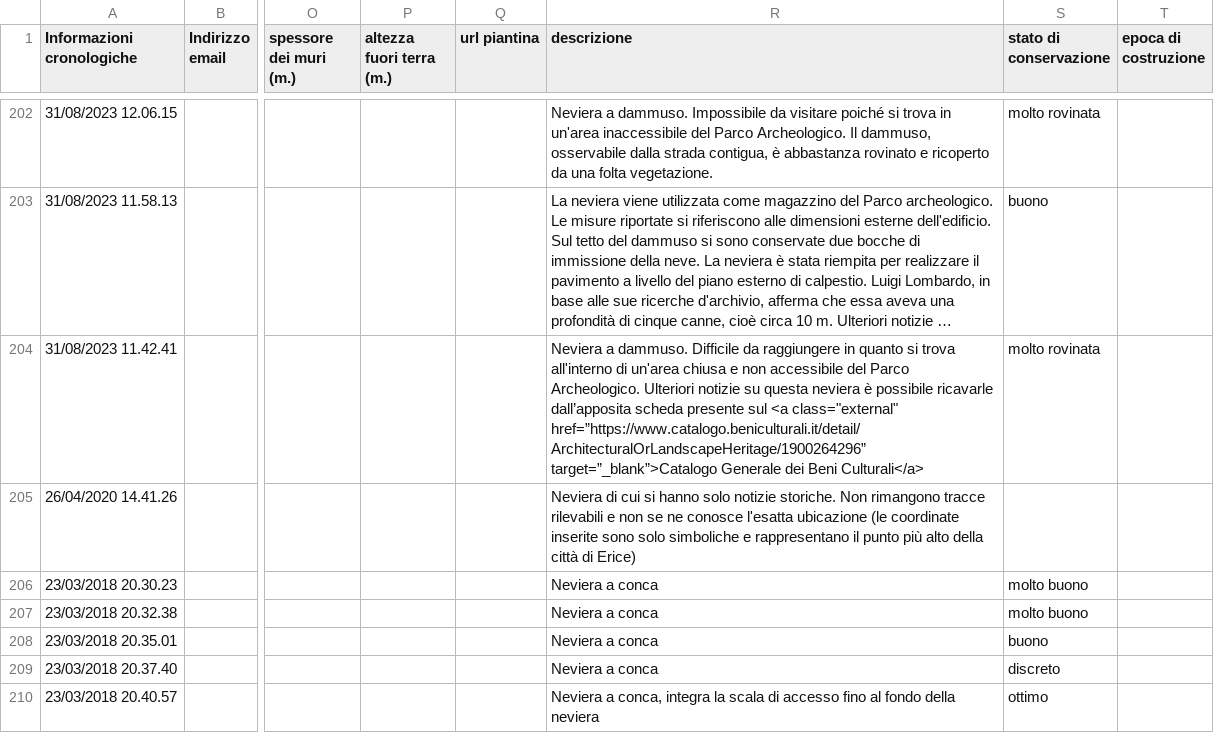
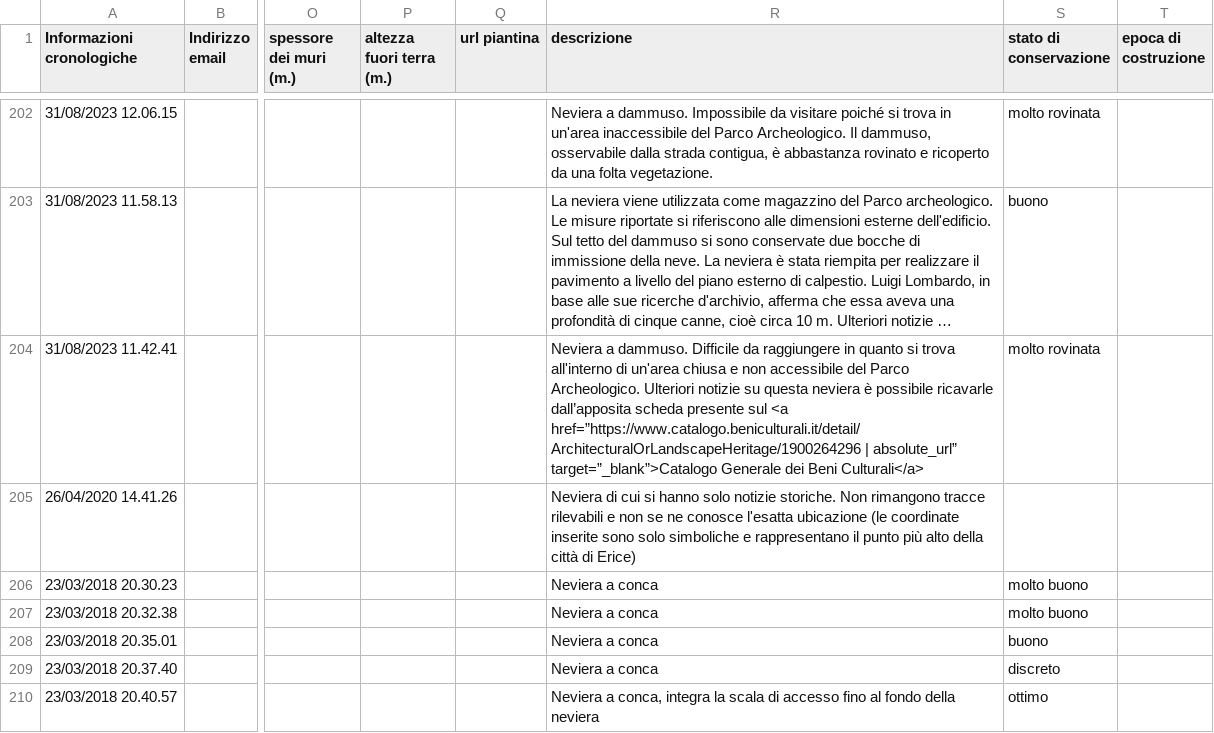
Before and after one commit to NeviereDiSicilia/nevieredisicilia.github.io, a CSV file: neviere/Neviere_di_Sicilia.csv, drawn as a sheet; only a part is shown, gaps mark what is left out; long unchanged cells end in …; the diff names each change by its address in the sheet, - before the commit and + after, or states it on an @@ line.

Commit message:
Update Neviere_di_Sicilia.csv
prova link

```diff
--- a/neviere/Neviere_di_Sicilia.csv
+++ b/neviere/Neviere_di_Sicilia.csv
-R204 (descrizione): …sul <a class="external" href=”https://www.catalogo.beniculturali.it/detail/ArchitecturalOrLandscapeHeritage/1900264296” target=”_blank”>Catalogo Generale…
+R204 (descrizione): …sul <a href=”https://www.catalogo.beniculturali.it/detail/ArchitecturalOrLandscapeHeritage/1900264296 | absolute_url” target=”_blank”>Catalogo Generale…
```
